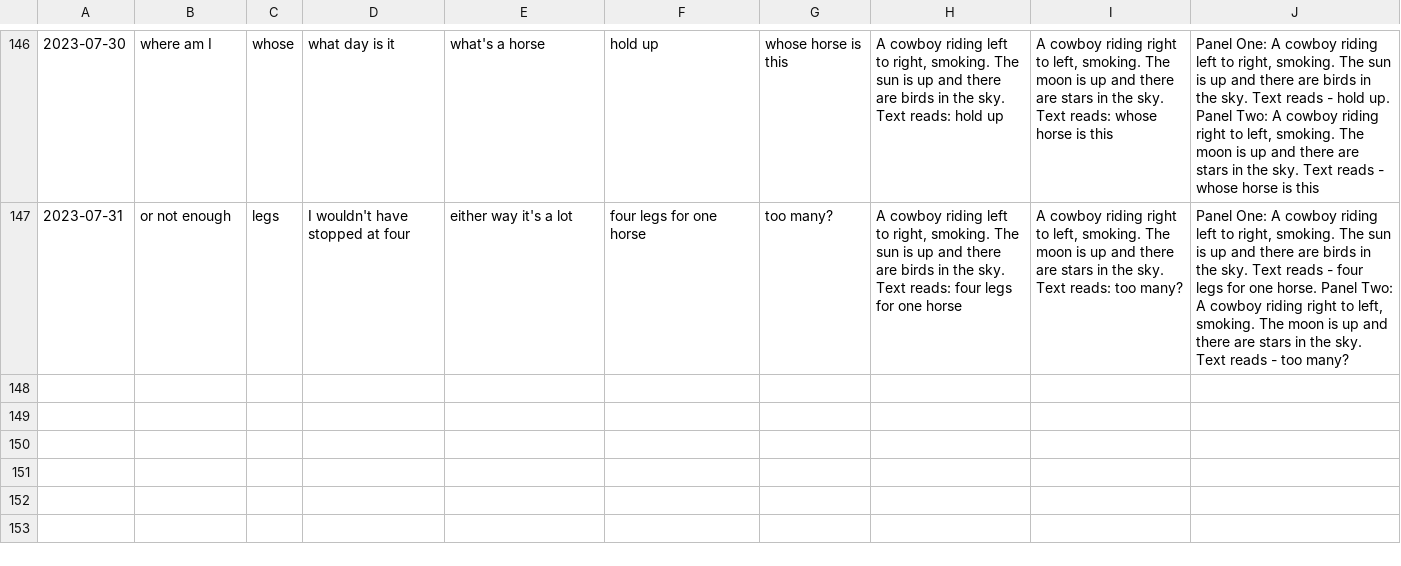
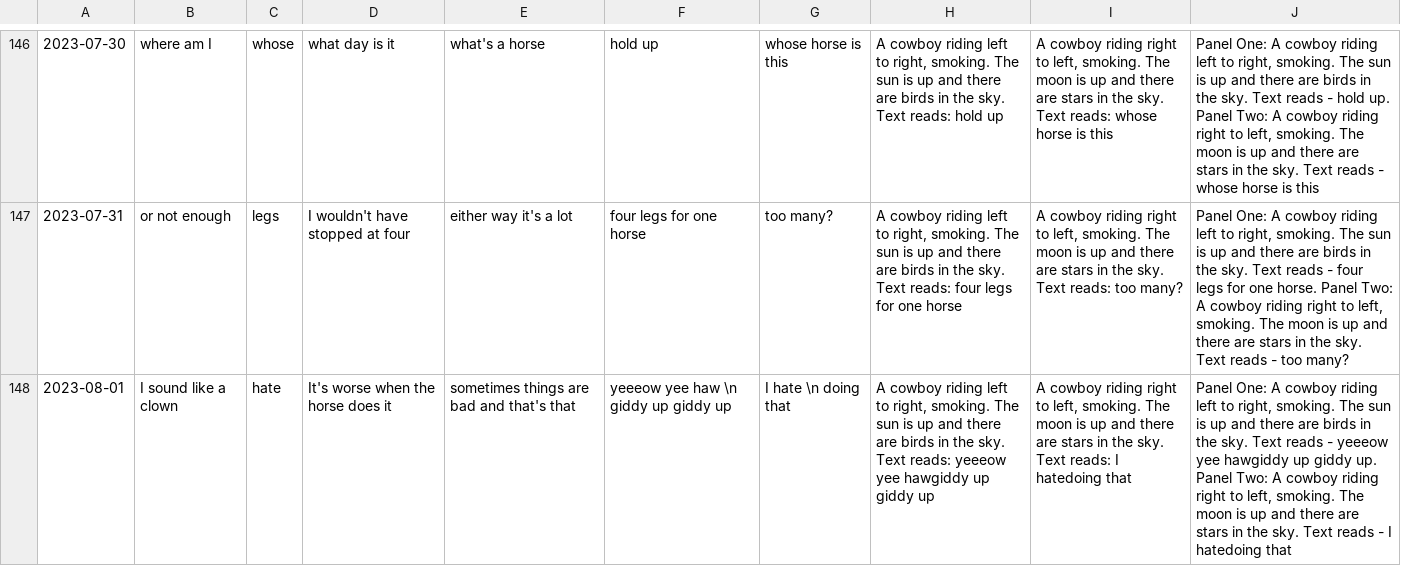
Before and after one commit to Louis-yes/return.horse, a TSV file: clay/comics.tsv, drawn as a sheet; only a part is shown, gaps mark what is left out; the diff names each change by its address in the sheet, - before the commit and + after, or states it on an @@ line.

```diff
--- a/clay/comics.tsv
+++ b/clay/comics.tsv
+row 148: 2023-08-01 | I sound like a clown | hate | It's worse when the horse does it | sometimes things are bad and that's that | yeeeow yee haw \n giddy up giddy up | I hate \n doing that | A cowboy riding left to right, smoking. The sun is up and there are birds in the sky. Text reads: yeeeow yee hawgiddy up giddy up | A cowboy riding right to left, smoking. The moon is up and there are stars in the sky. Text reads: I hatedoing that | Panel One: A cowboy riding left to right, smoking. The sun is up and there are birds in the sky. Text reads - yeeeow yee hawgiddy up giddy up. Panel Two: A cowboy riding right to left, smoking. The moon is up and there are stars in the sky. Text reads - I hatedoing that
```
Also changed, not shown: 1 other file.
